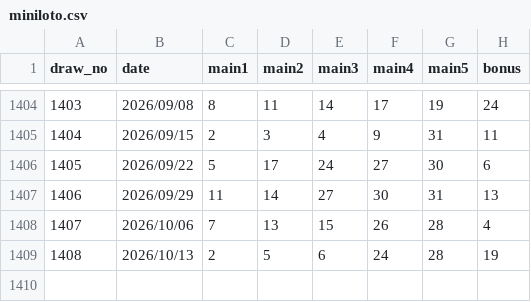
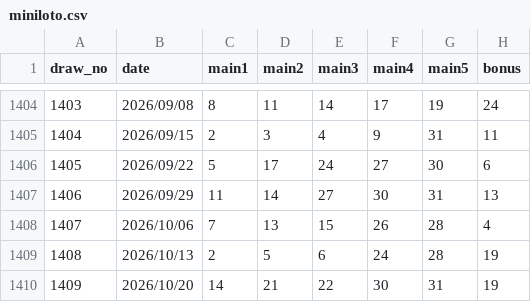
Before and after one commit to tyr-ui/LotteryAI, a CSV file: data/raw/miniloto.csv, drawn as a sheet; only a part is shown, gaps mark what is left out.

```diff
--- a/data/raw/miniloto.csv
+++ b/data/raw/miniloto.csv
@@ -1409 +1409,2 @@ draw_no,date,main1,main2,main3,main4,main5,bonus
 1408,2026/10/13,2,5,6,24,28,19
+1409,2026/10/20,14,21,22,30,31,19
```
Also changed, not shown: data/raw/numbers3.csv, 17 other files.
